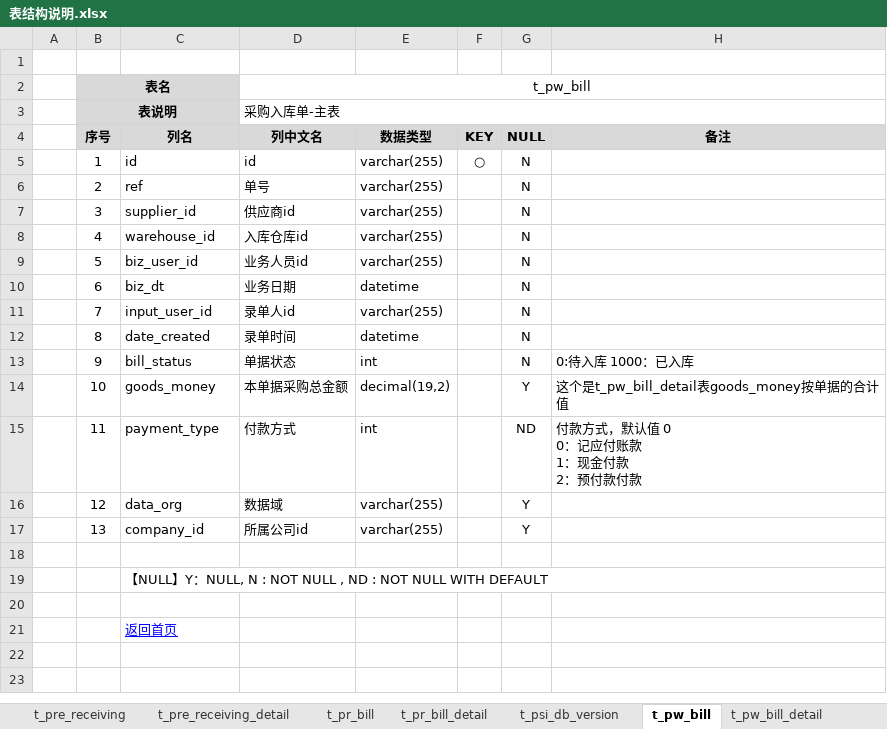
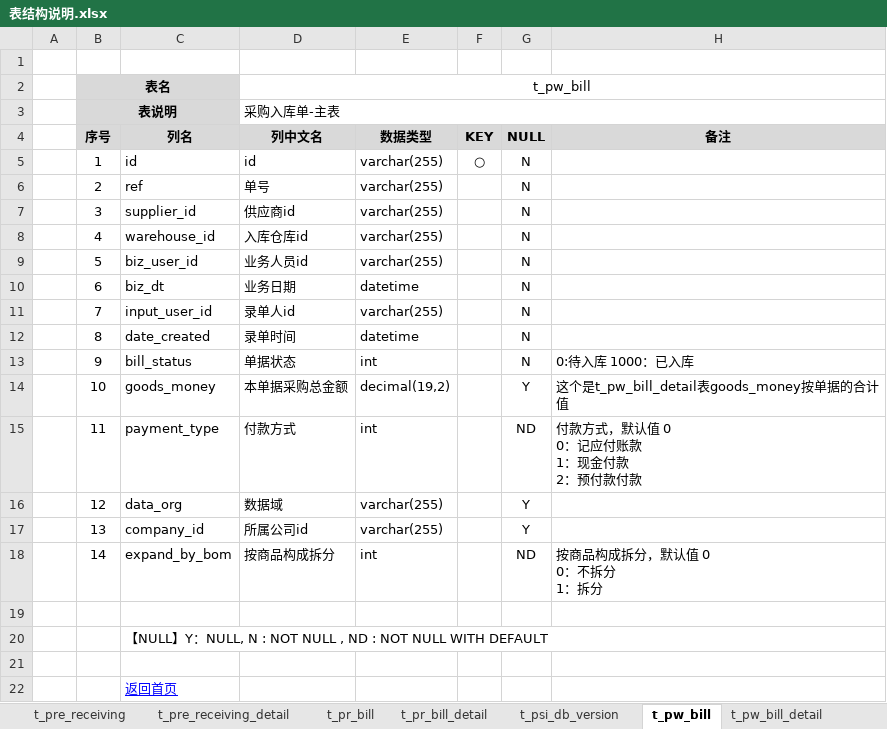
Before and after one commit to dongxf/PSI, an Excel workbook: doc/02 表结构/表结构说明.xlsx, sheet t_pw_bill, drawn as a sheet; values as stored, in another font and other column widths than the file's, no borders; ↵ is a line break in a cell; the diff names each change by its address in the sheet, - before the commit and + after, or states it on an @@ line.

Commit message:
更新数据库文档：采购入库单新增按商品构成拆分

```diff
--- a/doc/02 表结构/表结构说明.xlsx (sheet t_pw_bill)
+++ b/doc/02 表结构/表结构说明.xlsx (sheet t_pw_bill)
+row 18:  | 14 | expand_by_bom | 按商品构成拆分 | int |  | ND | 按商品构成拆分，默认值 0 ↵ 0：不拆分 ↵ 1：拆分
```
Also changed, not shown: sheet 一览表.
